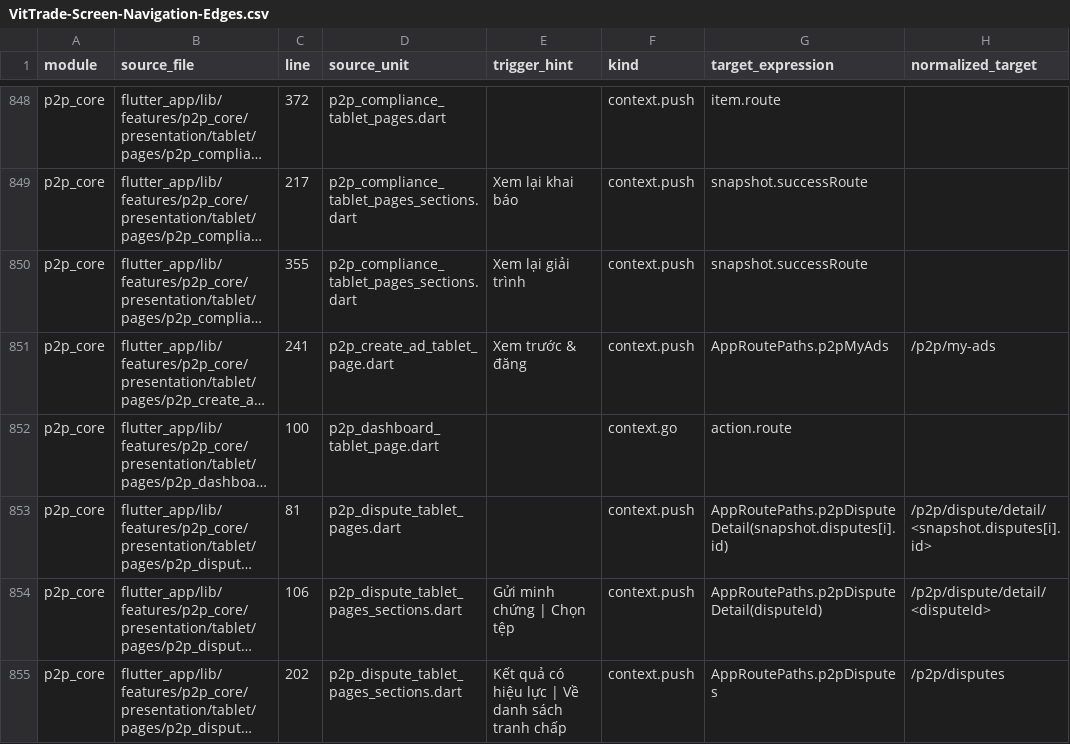
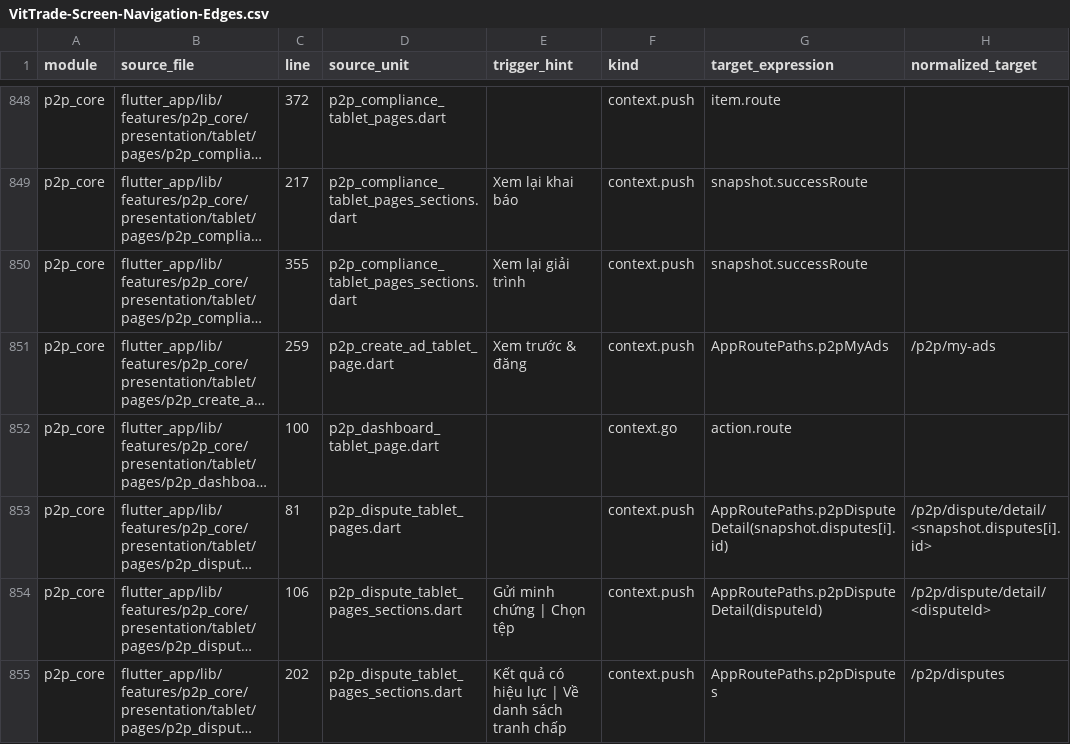
Before and after one commit to LonelyTraderBay/vittrade-flutter, a CSV file: docs/02_FLUTTER_MIGRATION/audits/VitTrade-Screen-Navigation-Edges.csv, drawn as a sheet; only a part is shown, gaps mark what is left out; long unchanged cells end in …; the diff names each change by its address in the sheet, - before the commit and + after, or states it on an @@ line.

Commit message:
Regen artifact navigation edge sau ghim CTA create_ad

```diff
--- a/docs/02_FLUTTER_MIGRATION/audits/VitTrade-Screen-Navigation-Edges.csv
+++ b/docs/02_FLUTTER_MIGRATION/audits/VitTrade-Screen-Navigation-Edges.csv
-C851 (line): 241
+C851 (line): 259
```
